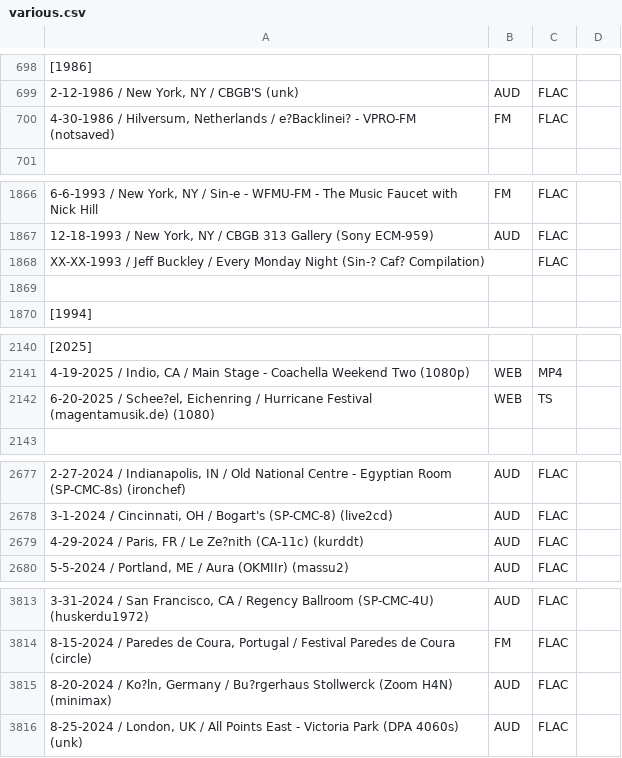
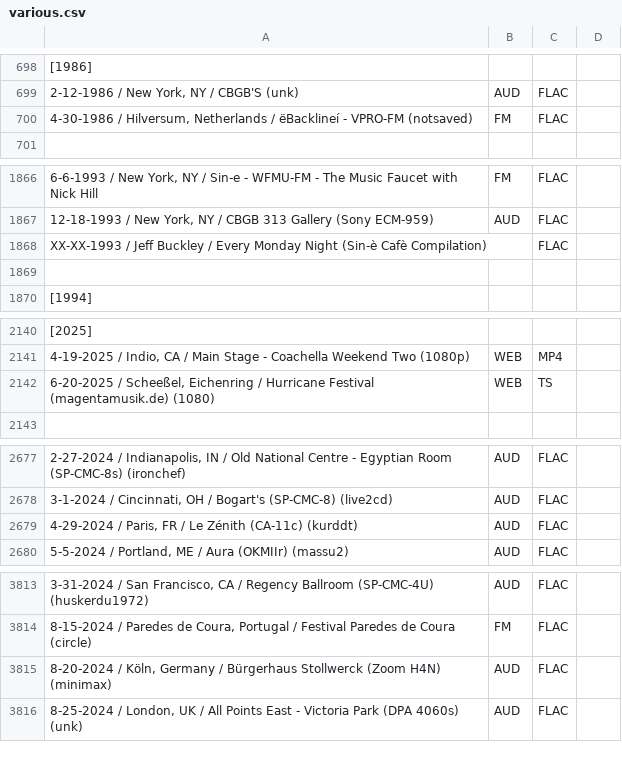
Before and after one commit to dudethatsclassic/shynomi-archive, a CSV file: artists/various.csv, drawn as a sheet; only a part is shown, gaps mark what is left out; the diff covers the shown part only; the diff names each change by its address in the sheet, - before the commit and + after, or states it on an @@ line.

Commit message:
Auto-export CSV: VARIOUS

```diff
--- a/artists/various.csv
+++ b/artists/various.csv
-A700: …Netherlands / e?Backlinei? - VPRO-FM…
+A700: …Netherlands / ëBacklineí - VPRO-FM…
-A1868: …Monday Night (Sin-? Caf? Compilation)
+A1868: …Monday Night (Sin-è Cafè Compilation)
-A2142: 6-20-2025 / Schee?el, Eichenring /…
+A2142: 6-20-2025 / Scheeßel, Eichenring /…
-A2679: …/ Le Ze?nith (CA-11c) (kurddt)
+A2679: …/ Le Zénith (CA-11c) (kurddt)
-A3815: 8-20-2024 / Ko?ln, Germany / Bu?rgerhaus Stollwerck (Zoom…
+A3815: 8-20-2024 / Köln, Germany / Bürgerhaus Stollwerck (Zoom…
```
Also changed, not shown: 2 edited cells elsewhere in this file.
